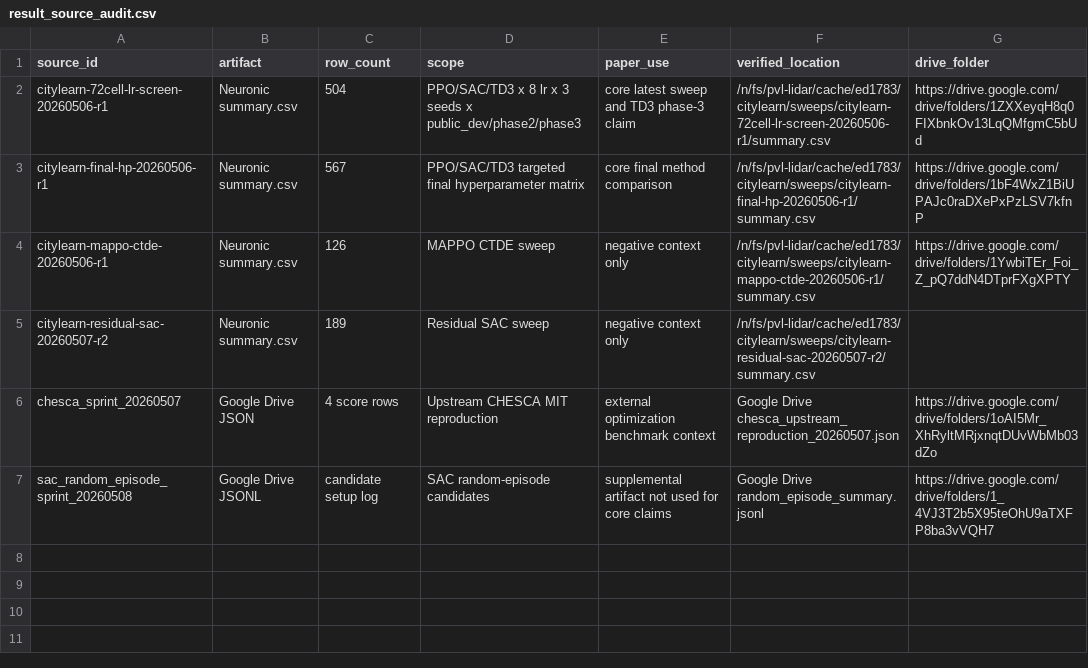
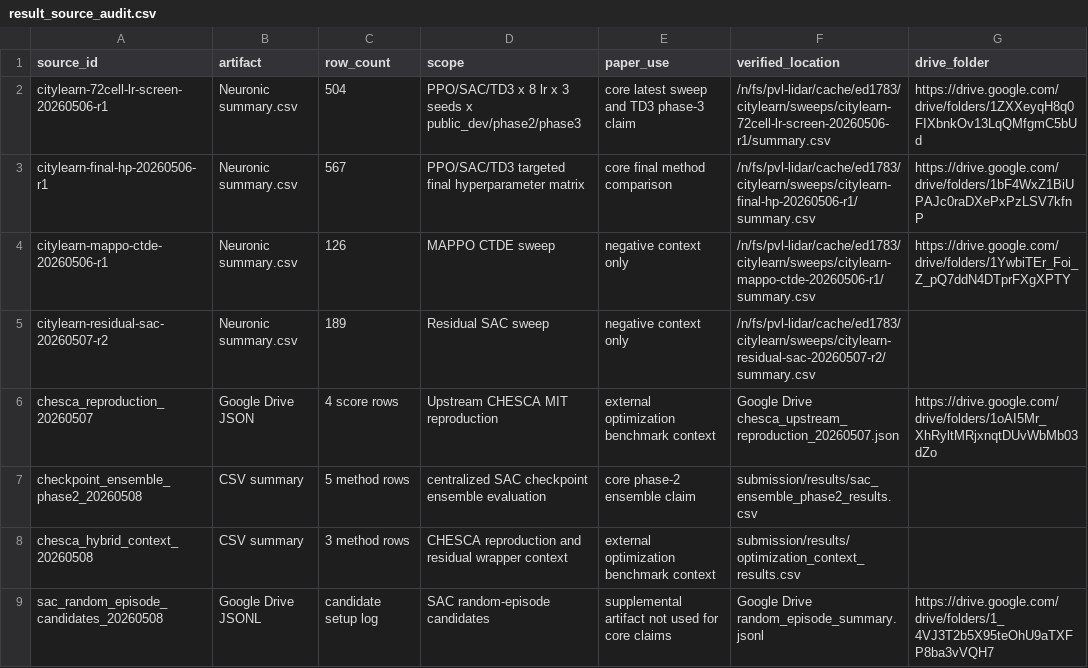
Before and after one commit to Ammaar-Alam/cos435-citylearn, a CSV file: results/final/tables/result_source_audit.csv, drawn as a sheet.

```diff
--- a/results/final/tables/result_source_audit.csv
+++ b/results/final/tables/result_source_audit.csv
@@ -5,3 +5,5 @@ citylearn-mappo-ctde-20260506-r1,Neuronic summary.csv,126,MAPPO CTDE sweep,negat
 citylearn-residual-sac-20260507-r2,Neuronic summary.csv,189,Residual SAC sweep,negative context only,/n/fs/pvl-lidar/cache/ed1783/citylearn/sweeps/citylearn-residual-sac-20260507-r2/summary.csv,
-chesca_sprint_20260507,Google Drive JSON,4 score rows,Upstream CHESCA MIT reproduction,external optimization benchmark context,Google Drive chesca_upstream_reproduction_20260507.json,https://drive.google.com/drive/folders/1oAI5Mr_XhRyltMRjxnqtDUvWbMb03dZo
-sac_random_episode_sprint_20260508,Google Drive JSONL,candidate setup log,SAC random-episode candidates,supplemental artifact not used for core claims,Google Drive random_episode_summary.jsonl,https://drive.google.com/drive/folders/1_4VJ3T2b5X95teOhU9aTXFP8ba3vVQH7
+chesca_reproduction_20260507,Google Drive JSON,4 score rows,Upstream CHESCA MIT reproduction,external optimization benchmark context,Google Drive chesca_upstream_reproduction_20260507.json,https://drive.google.com/drive/folders/1oAI5Mr_XhRyltMRjxnqtDUvWbMb03dZo
+checkpoint_ensemble_phase2_20260508,CSV summary,5 method rows,centralized SAC checkpoint ensemble evaluation,core phase-2 ensemble claim,submission/results/sac_ensemble_phase2_results.csv,
+chesca_hybrid_context_20260508,CSV summary,3 method rows,CHESCA reproduction and residual wrapper context,external optimization benchmark context,submission/results/optimization_context_results.csv,
+sac_random_episode_candidates_20260508,Google Drive JSONL,candidate setup log,SAC random-episode candidates,supplemental artifact not used for core claims,Google Drive random_episode_summary.jsonl,https://drive.google.com/drive/folders/1_4VJ3T2b5X95teOhU9aTXFP8ba3vVQH7
```
Also changed, not shown: results/final/tables/context_experiment_summary.csv, results/final/tables/paper_claim_map.csv, 16 other files.
